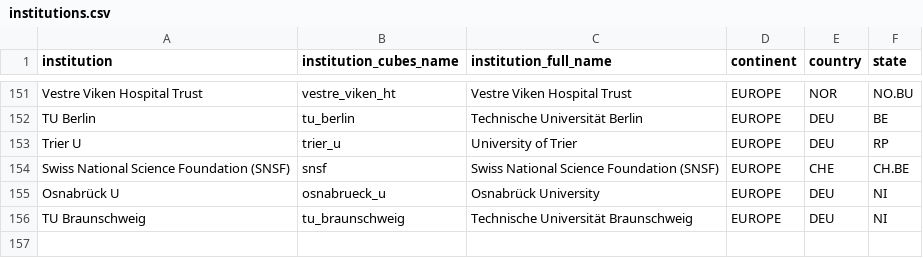
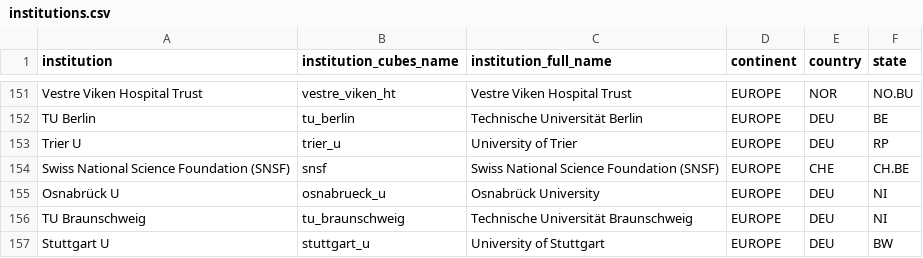
Before and after one commit to OpenAPC/openapc-olap, a CSV file: static/institutions.csv, drawn as a sheet; only a part is shown, gaps mark what is left out.

Commit message:
stuttgart added to institutions file

```diff
--- a/static/institutions.csv
+++ b/static/institutions.csv
@@ -156 +156,2 @@ Osnabrück U,osnabrueck_u,Osnabrück University,EUROPE,DEU,NI
 TU Braunschweig,tu_braunschweig,Technische Universität Braunschweig,EUROPE,DEU,NI
+Stuttgart U,stuttgart_u,University of Stuttgart,EUROPE,DEU,BW
```
